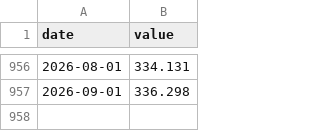
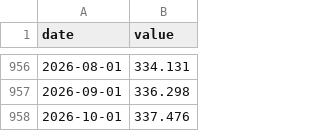
Before and after one commit to petersan0321/market-risk-dashboard, a CSV file: data/raw/cpi_yoy.csv, drawn as a sheet; only a part is shown, gaps mark what is left out.

```diff
--- a/data/raw/cpi_yoy.csv
+++ b/data/raw/cpi_yoy.csv
@@ -957 +957,2 @@ date,value
 2026-09-01,336.298
+2026-10-01,337.476
```
Also changed, not shown: data/raw/market/agg.csv, data/raw/market/spx.csv, 26 other files.
